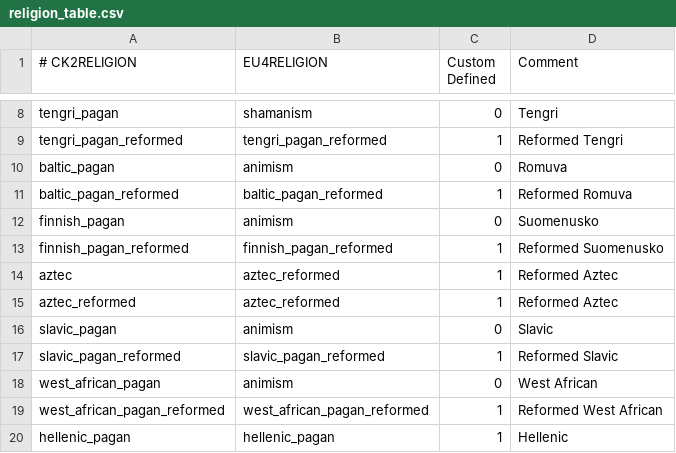
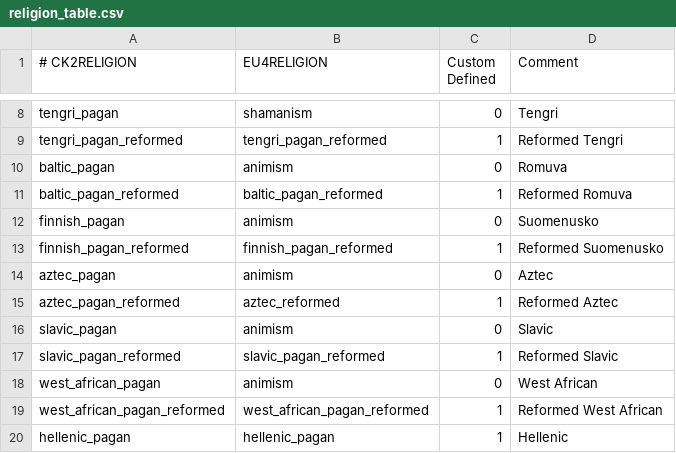
Before and after one commit to localiser/CK2Plus-Core, a CSV file: CK2Plus/common/eu4_converter/religion_table.csv, drawn as a sheet; only a part is shown, gaps mark what is left out.

Commit message:
2.04.0:zeress:41 EU4C Aztec fix

```diff
--- a/CK2Plus/common/eu4_converter/religion_table.csv
+++ b/CK2Plus/common/eu4_converter/religion_table.csv
@@ -13,4 +13,4 @@ finnish_pagan;animism;0;Suomenusko
 finnish_pagan_reformed;finnish_pagan_reformed;1;Reformed Suomenusko
-aztec;aztec_reformed;1;Reformed Aztec
-aztec_reformed;aztec_reformed;1;Reformed Aztec
+aztec_pagan;animism;0;Aztec
+aztec_pagan_reformed;aztec_reformed;1;Reformed Aztec
 slavic_pagan;animism;0;Slavic
```
